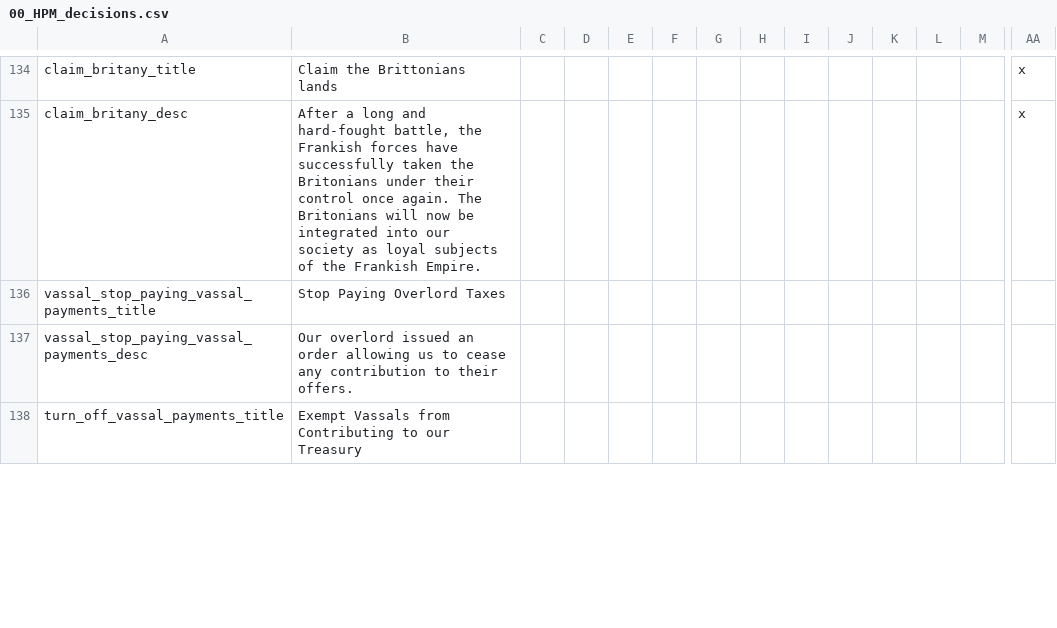
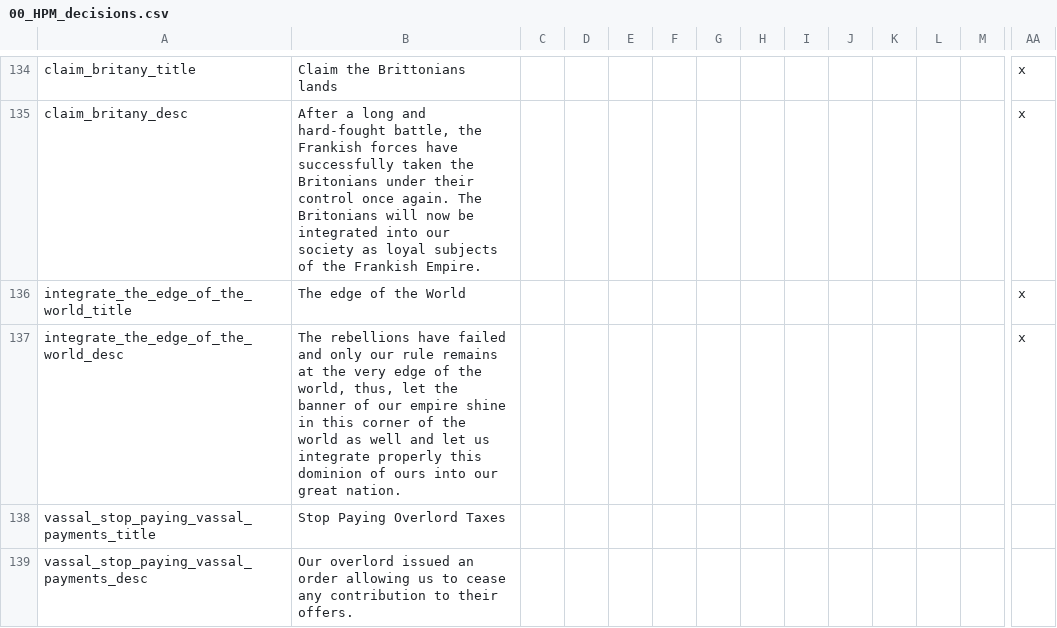
Before and after one commit to Destaro/The-Northern-Struggle, a CSV file: struggle/localisation/00_HPM_decisions.csv, drawn as a sheet; only a part is shown, gaps mark what is left out; the shorter side is filled out with more unchanged rows; rows hold the shown columns only; the diff names each change by its address in the sheet, - before the commit and + after, or states it on an @@ line.

Commit message:
Update 00_HPM_decisions.csv

```diff
--- a/struggle/localisation/00_HPM_decisions.csv
+++ b/struggle/localisation/00_HPM_decisions.csv
+row 136: integrate_the_edge_of_the_world_title | The edge of the World |  |  |  |  |  |  |  |  |  |  |  | x
+row 137: integrate_the_edge_of_the_world_desc | The rebellions have failed and only our rule remains at the very edge of the world, thus, let the banner of our empire shine in this corner of the world as well and let us integrate properly this dominion of ours into our great nation. |  |  |  |  |  |  |  |  |  |  |  | x
```
